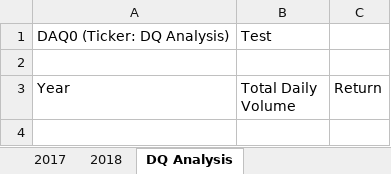
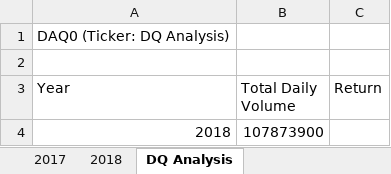
Before and after one commit to anzhelikasuchkova/stock-analysis, an Excel workbook: green_stocks.xlsm, sheet DQ Analysis, drawn as a sheet; values as stored, in another font and other column widths than the file's, no borders; the diff names each change by its address in the sheet, - before the commit and + after, or states it on an @@ line.

Commit message:
Add files via upload

```diff
--- a/green_stocks.xlsm (sheet DQ Analysis)
+++ b/green_stocks.xlsm (sheet DQ Analysis)
-B1 (Total Daily Volume): Test
+B1 (Total Daily Volume): (empty)
+row 4: 2018 | 107873900
```
